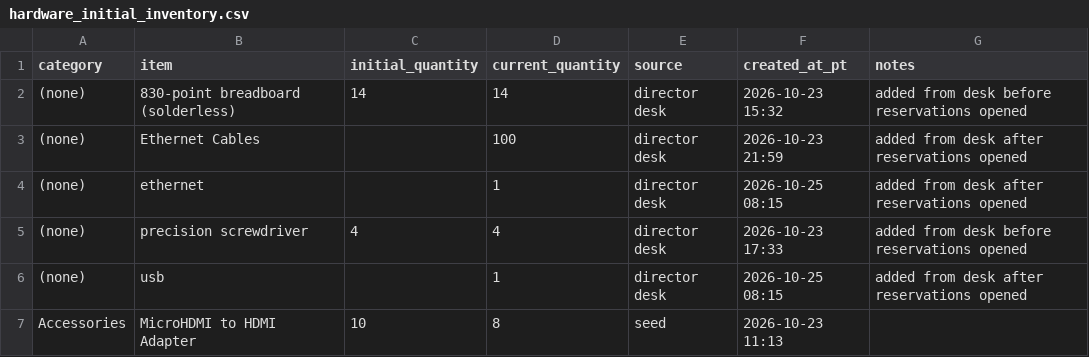
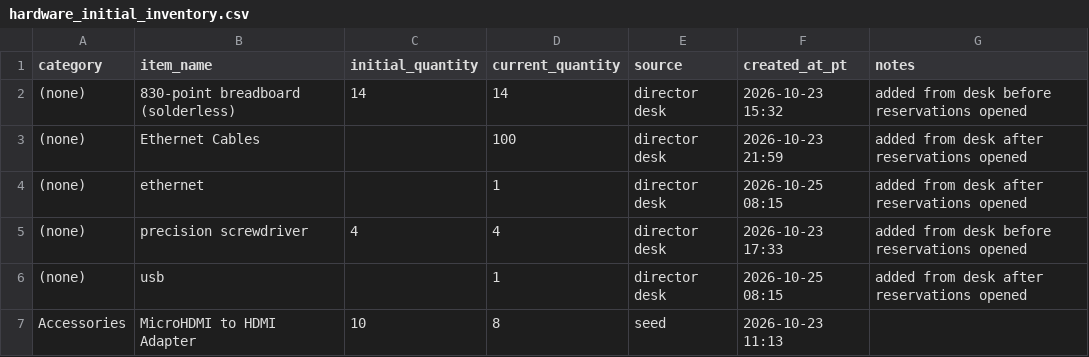
Before and after one commit to onetwothreefourfivesixe/CalHacks13.0-Hardware-Checkout-Analysis, a CSV file: cleanedData/hardware_initial_inventory.csv, drawn as a sheet; only a part is shown.

Commit message:
making individual category comparisons

```diff
--- a/cleanedData/hardware_initial_inventory.csv
+++ b/cleanedData/hardware_initial_inventory.csv
@@ -1,2 +1,2 @@
-category,item,initial_quantity,current_quantity,source,created_at_pt,notes
+category,item_name,initial_quantity,current_quantity,source,created_at_pt,notes
 (none),830-point breadboard (solderless),14,14,director desk,2026-10-23 15:32,added from desk before reservations opened
```
Also changed, not shown: 11 other files.
